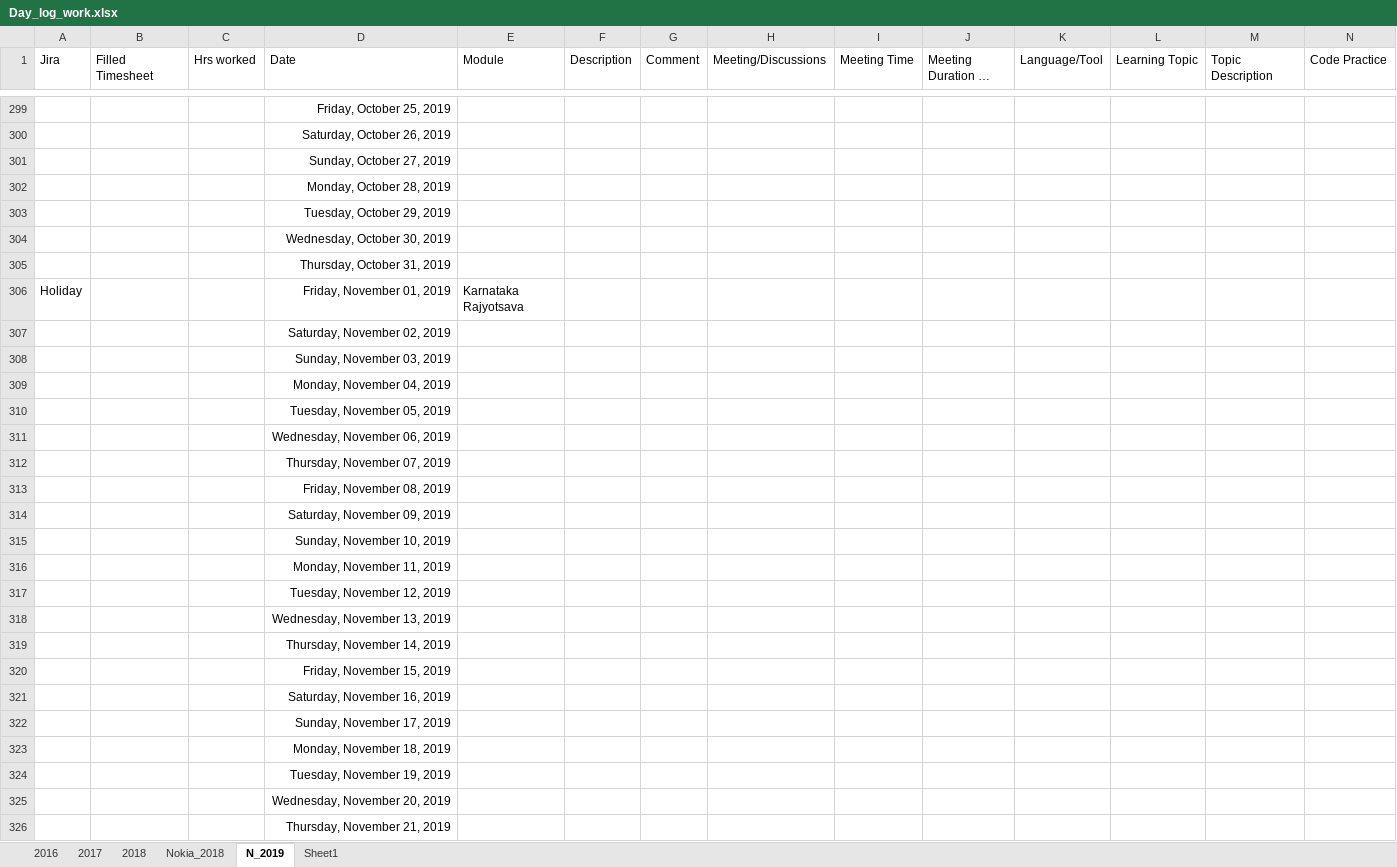
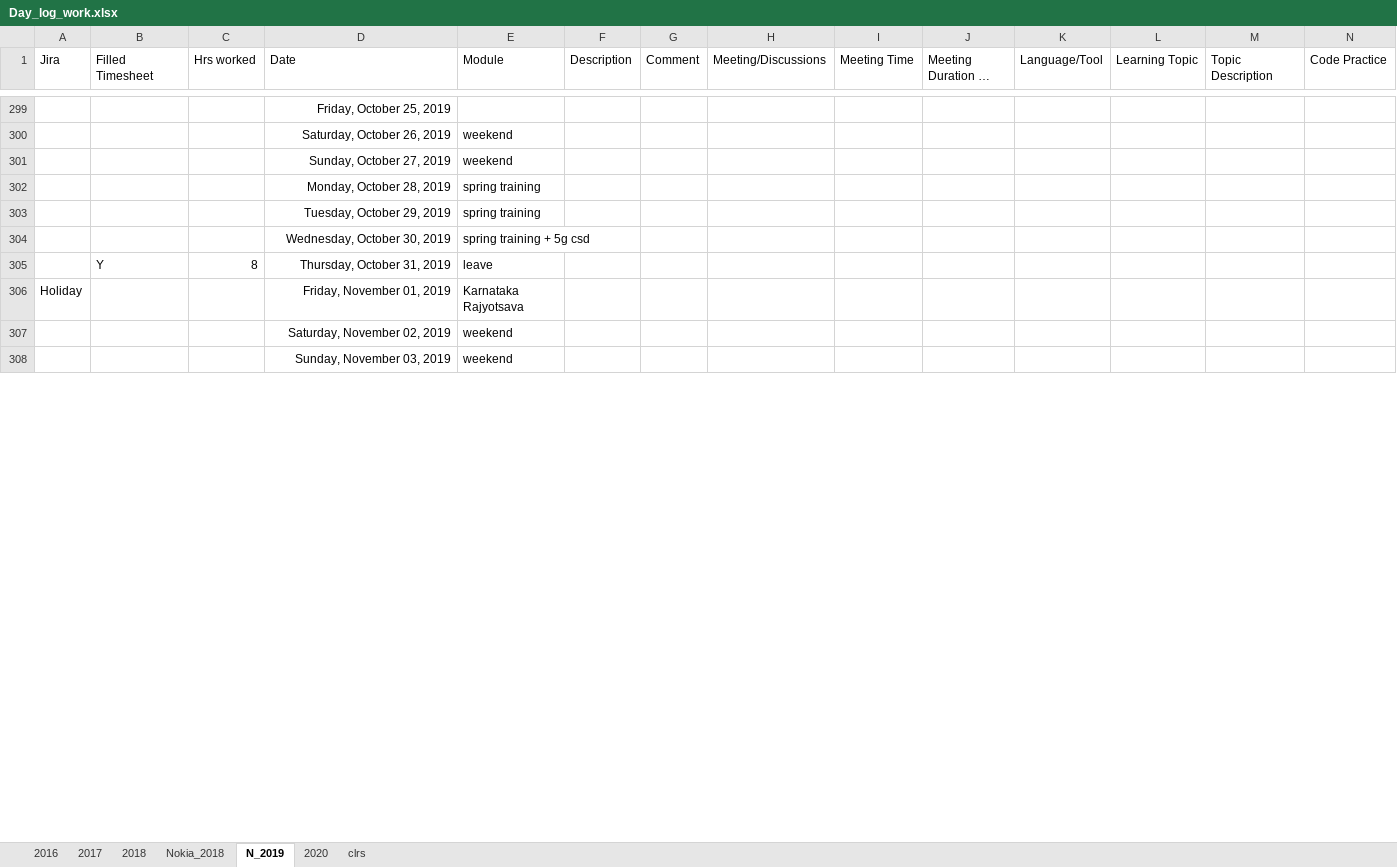
Before and after one commit to Rachangouda/practice, an Excel workbook: out/production/Practice/Documents/Day_log_work.xlsx, sheet N_2019, drawn as a sheet; only a part is shown, gaps mark what is left out; long unchanged cells end in …; values as stored, in another font and other column widths than the file's, no borders; conditional formats and table styles not drawn; removed rows and columns are numbered as before the commit, all else as after; rows hold the shown columns only; the diff covers the shown part only; the diff names each change by its address in the sheet, - before the commit and + after, or states it on an @@ line.

```diff
--- a/out/production/Practice/Documents/Day_log_work.xlsx (sheet N_2019)
+++ b/out/production/Practice/Documents/Day_log_work.xlsx (sheet N_2019)
-sheet tab: Sheet1
+sheet tab: clrs
+sheet tab: 2020
-E300:E301 (Module): (empty)
+E300:E301 (Module): weekend
-E302:E303 (Module): (empty)
+E302:E303 (Module): spring training
-E304 (Module): (empty)
+E304 (Module): spring training + 5g csd
-row 305:  |  |  | Thursday, October 31, 2019
+row 305:  | Y | 8 | Thursday, October 31, 2019 | leave
-E307:E308 (Module): (empty)
+E307:E308 (Module): weekend
-row 309:  |  |  | Monday, November 04, 2019
-row 310:  |  |  | Tuesday, November 05, 2019
-row 311:  |  |  | Wednesday, November 06, 2019
-row 312:  |  |  | Thursday, November 07, 2019
-row 313:  |  |  | Friday, November 08, 2019
-row 314:  |  |  | Saturday, November 09, 2019
-row 315:  |  |  | Sunday, November 10, 2019
-row 316:  |  |  | Monday, November 11, 2019
-row 317:  |  |  | Tuesday, November 12, 2019
-row 318:  |  |  | Wednesday, November 13, 2019
-row 319:  |  |  | Thursday, November 14, 2019
-row 320:  |  |  | Friday, November 15, 2019
-row 321:  |  |  | Saturday, November 16, 2019
-row 322:  |  |  | Sunday, November 17, 2019
-row 323:  |  |  | Monday, November 18, 2019
-row 324:  |  |  | Tuesday, November 19, 2019
-row 325:  |  |  | Wednesday, November 20, 2019
-row 326:  |  |  | Thursday, November 21, 2019
```
Also changed, not shown: 66 added rows, 48 removed rows and 16 edited cells elsewhere in this sheet, sheet clrs, src/Documents/Day_log_work.xlsx, 28 other files.
